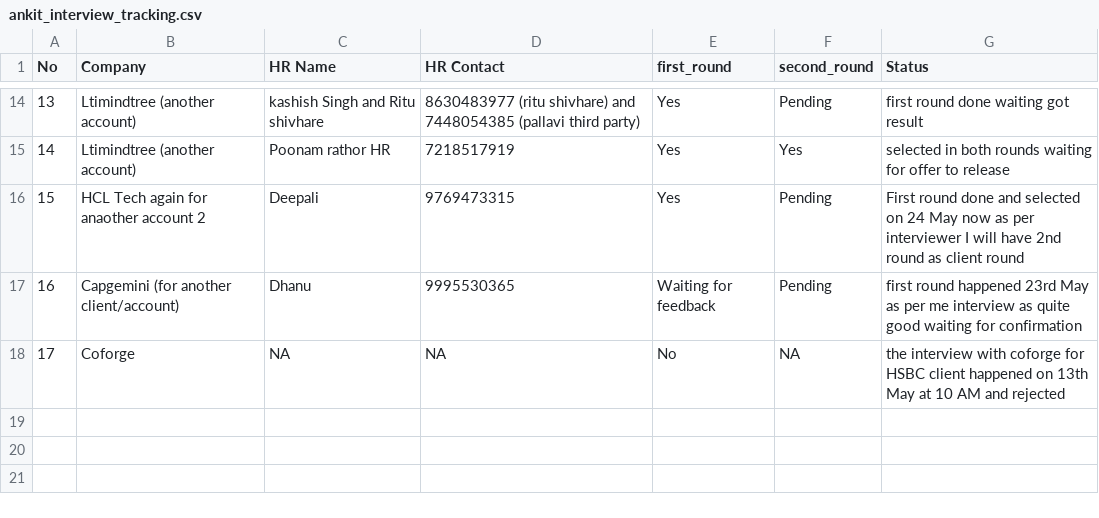
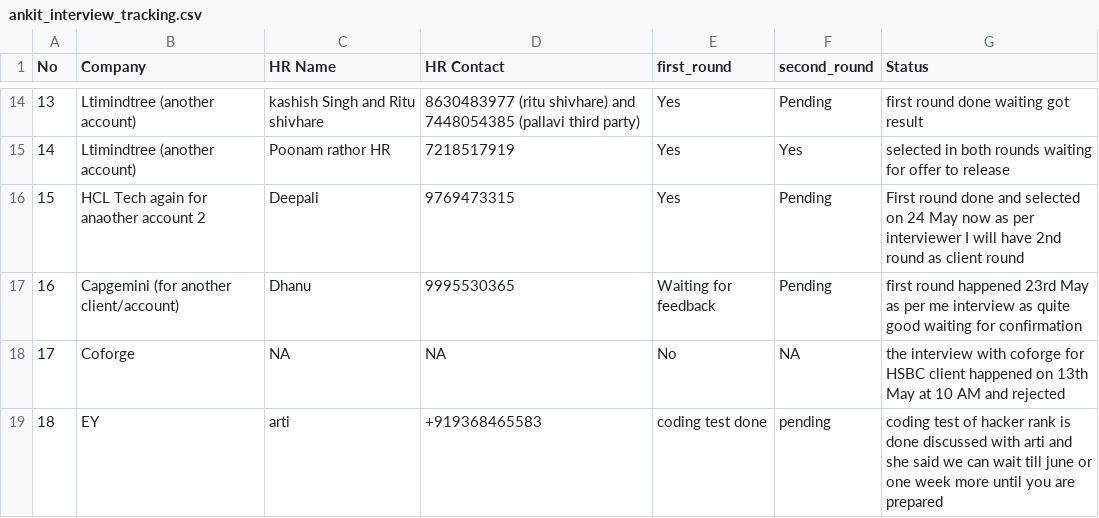
Before and after one commit to ankitshivane/Interview-preparation, a CSV file: ankit_interview_tracking.csv, drawn as a sheet; only a part is shown, gaps mark what is left out.

Commit message:
Update ankit_interview_tracking.csv

```diff
--- a/ankit_interview_tracking.csv
+++ b/ankit_interview_tracking.csv
@@ -18 +18,2 @@ No,Company,HR Name, HR Contact,first_round,second_round, Status,,,,,,,,,,,,
 17,Coforge,NA,NA,No,NA,the interview with coforge for HSBC client happened on 13th May at 10 AM and rejected,,,,,,,,,,,,
+18,EY, arti, +919368465583, coding test done,pending,coding test of hacker rank is done discussed with arti and she said we can wait till june or one week more until you are prepared
```
